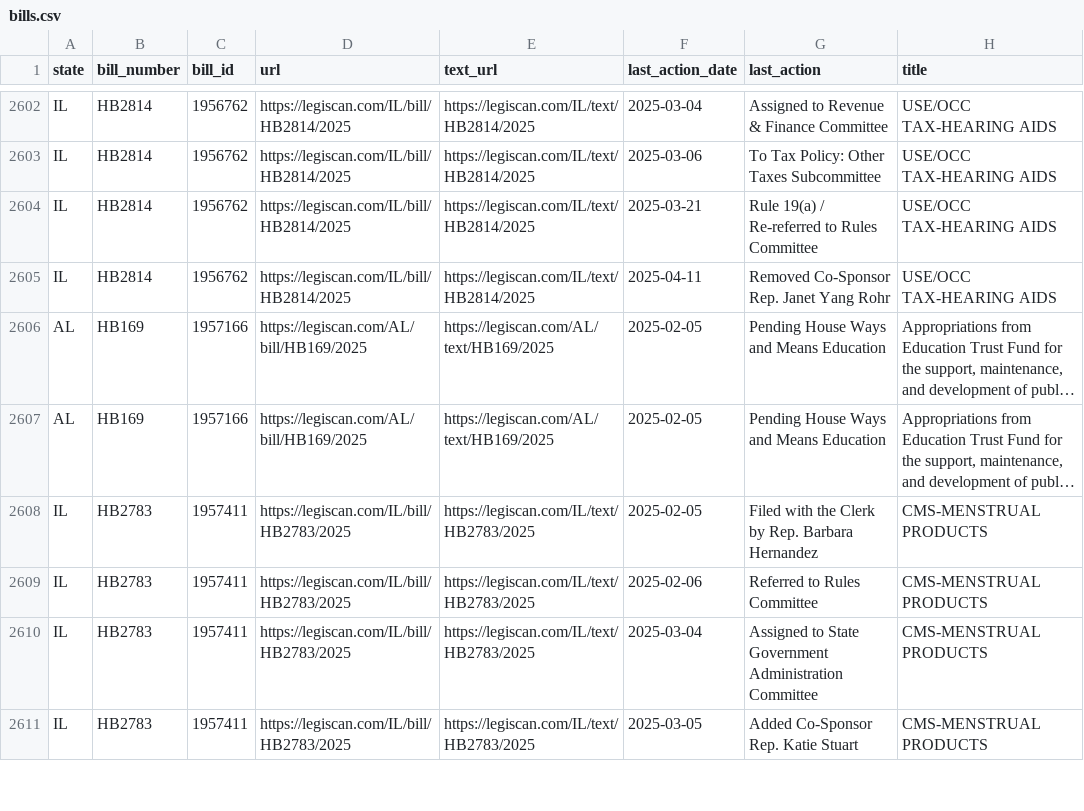
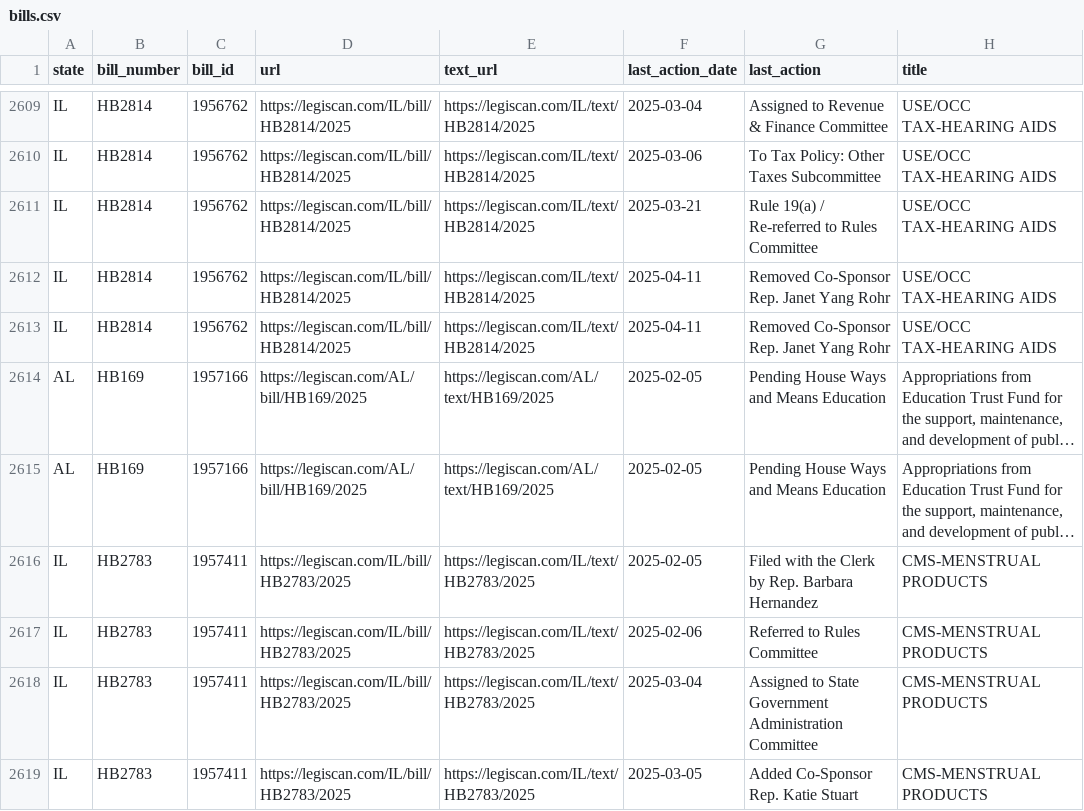
Before and after one commit to edmundmiller/periodic_legislation, a CSV file: sources/legiscan/bills.csv, drawn as a sheet; only a part is shown, gaps mark what is left out; long unchanged cells end in …; the diff covers the shown part only.

```diff
--- a/sources/legiscan/bills.csv
+++ b/sources/legiscan/bills.csv
@@ -2604,2 +2611,3 @@ IL,HB2814,1956762,https://legiscan.com/IL/bill/HB2814/2025,https://legiscan.com/
 IL,HB2814,1956762,https://legiscan.com/IL/bill/HB2814/2025,https://legiscan.com/IL/text/HB2814/2025,2025-03-21,Rule 19(a) / Re-referred to Rules Committee,USE/OCC TAX-HEARING AIDS
+IL,HB2814,1956762,https://legiscan.com/IL/bill/HB2814/2025,https://legiscan.com/IL/text/HB2814/2025,2025-04-11,Removed Co-Sponsor Rep. Janet Yang Rohr,USE/OCC TAX-HEARING AIDS
 IL,HB2814,1956762,https://legiscan.com/IL/bill/HB2814/2025,https://legiscan.com/IL/text/HB2814/2025,2025-04-11,Removed Co-Sponsor Rep. Janet Yang Rohr,USE/OCC TAX-HEARING AIDS
```
Also changed, not shown: 15 added rows, 31 moved rows and 4 edited cells elsewhere in this file.
